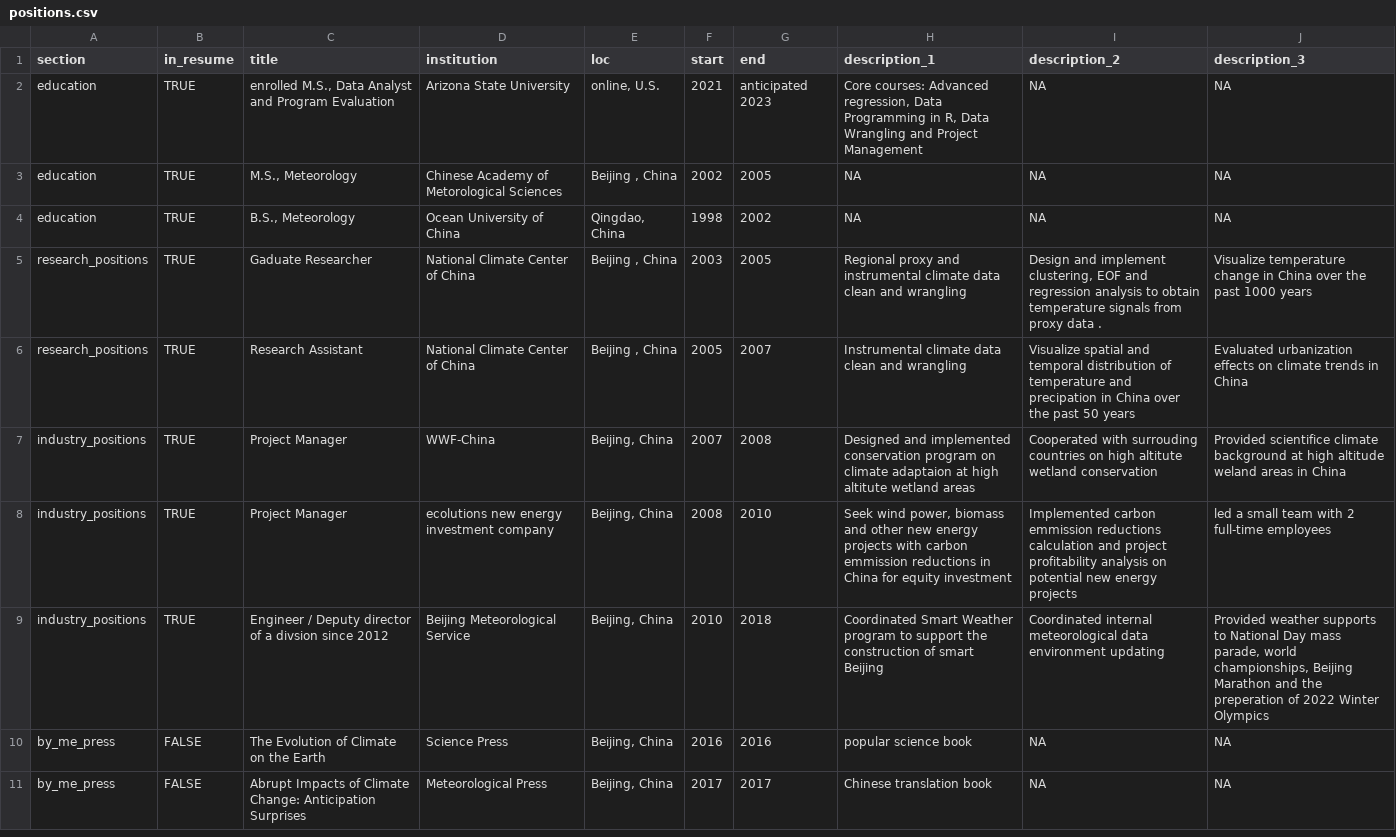
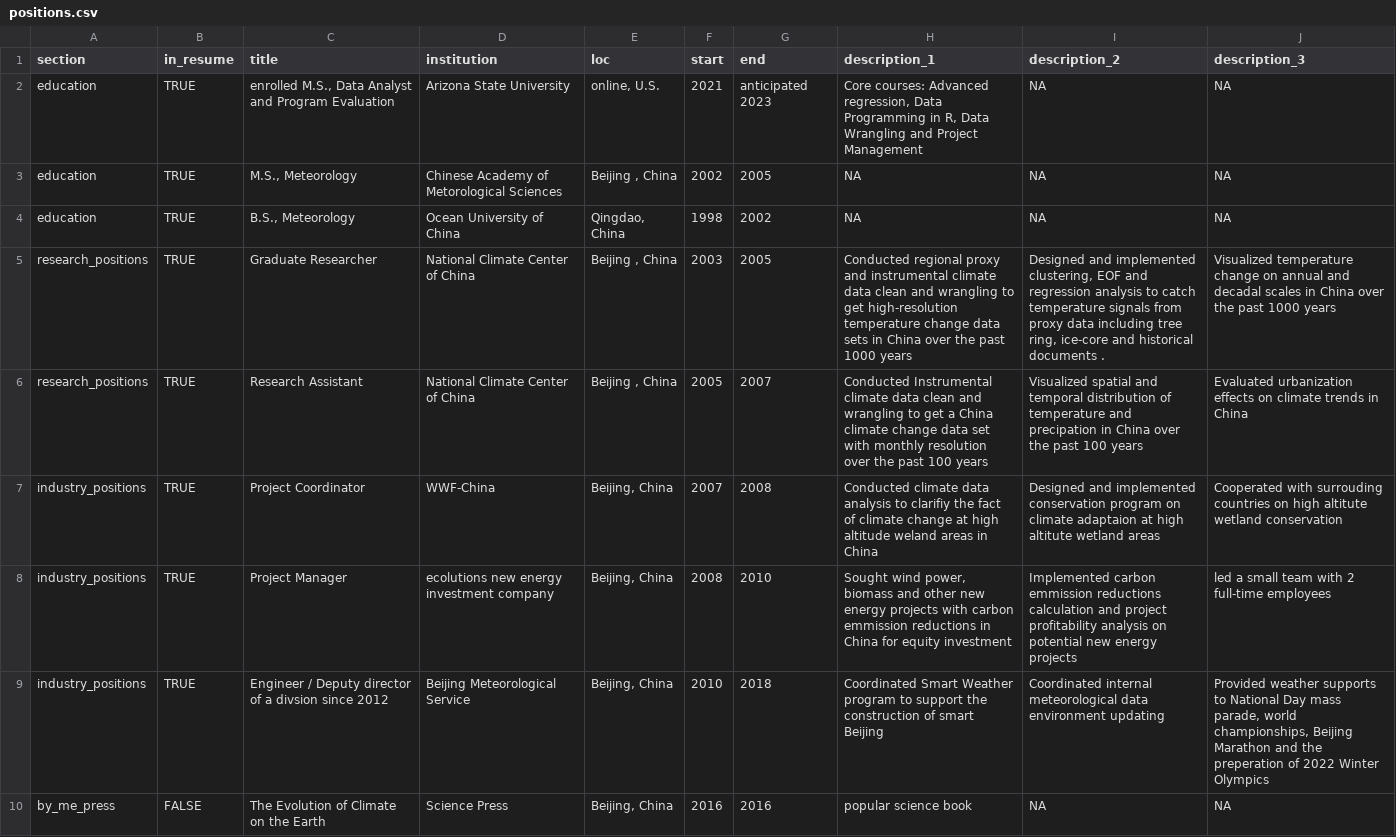
Before and after one commit to chmao99/CV, a CSV file: positions.csv, drawn as a sheet; only a part is shown; the shorter side is filled out with more unchanged rows.

```diff
--- a/positions.csv
+++ b/positions.csv
@@ -4,6 +4,6 @@ education,TRUE,"M.S., Meteorology",Chinese Academy of Metorological Sciences ,"B
 education,TRUE,"B.S., Meteorology",Ocean University of China,"Qingdao, China",1998,2002,NA,NA,NA
-research_positions,TRUE,Gaduate Researcher,National Climate Center of China,"Beijing , China",2003,2005,Regional proxy and instrumental climate data clean and wrangling,"Design and implement clustering, EOF and regression analysis to obtain temperature signals from proxy data  .",Visualize temperature change in China over the past 1000 years
-research_positions,TRUE,Research Assistant,National Climate Center of China,"Beijing , China",2005,2007,Instrumental climate data clean and wrangling,Visualize spatial and temporal distribution of temperature and precipation in China over the past 50 years ,Evaluated urbanization effects on climate trends in China
-industry_positions,TRUE,Project Manager,WWF-China,"Beijing, China",2007,2008,Designed and implemented conservation program on climate adaptaion at high altitute wetland areas,Cooperated with surrouding countries on high altitute wetland conservation ,Provided scientifice climate background at high altitude weland areas in China
-industry_positions,TRUE,Project Manager,ecolutions new energy investment company,"Beijing, China",2008,2010,"Seek wind power, biomass and other new energy projects with  carbon emmission reductions in China for equity investment",Implemented carbon emmission reductions calculation and  project profitability analysis on potential new energy projects ,led a small team with 2 full-time employees
+research_positions,TRUE,Graduate Researcher,National Climate Center of China,"Beijing , China",2003,2005,Conducted regional proxy and instrumental climate data clean and wrangling  to get high-resolution temperature change data sets in China over the past 1000 years,"Designed and implemented clustering, EOF and regression analysis to catch temperature signals from proxy data including tree ring, ice-core and historical documents .",Visualized temperature change on annual and decadal scales in China over the past 1000 years
+research_positions,TRUE,Research Assistant,National Climate Center of China,"Beijing , China",2005,2007,Conducted Instrumental climate data clean and wrangling to get a China climate change data set with monthly resolution over the past 100 years,Visualized spatial and temporal distribution of temperature and precipation in China over the past 100 years ,Evaluated urbanization effects on climate trends in China
+industry_positions,TRUE,Project Coordinator,WWF-China,"Beijing, China",2007,2008,Conducted climate data analysis to clarifiy the fact of climate change at high altitude weland areas in China ,Designed and implemented conservation program on climate adaptaion at high altitute wetland areas,Cooperated with surrouding countries on high altitute wetland conservation
+industry_positions,TRUE,Project Manager,ecolutions new energy investment company,"Beijing, China",2008,2010,"Sought wind power, biomass and other new energy projects with  carbon emmission reductions in China for equity investment",Implemented carbon emmission reductions calculation and  project profitability analysis on potential new energy projects ,led a small team with 2 full-time employees
 industry_positions,TRUE,Engineer / Deputy director of a divsion since 2012,Beijing Meteorological Service,"Beijing, China",2010,2018,Coordinated Smart Weather program to support the construction of smart Beijing,Coordinated internal meteorological data environment updating ,"Provided weather supports to  National Day mass parade, world championships, Beijing Marathon and the preperation of 2022 Winter Olympics"
```
Also changed, not shown: 2 other files.
